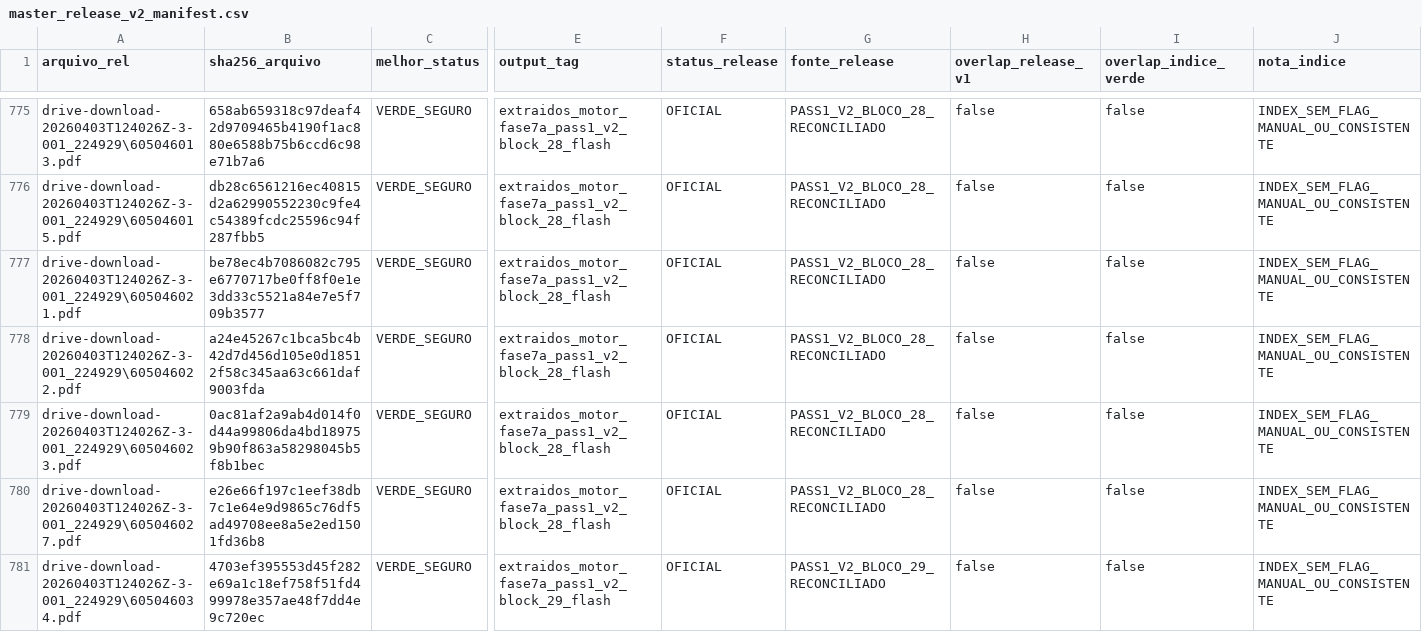
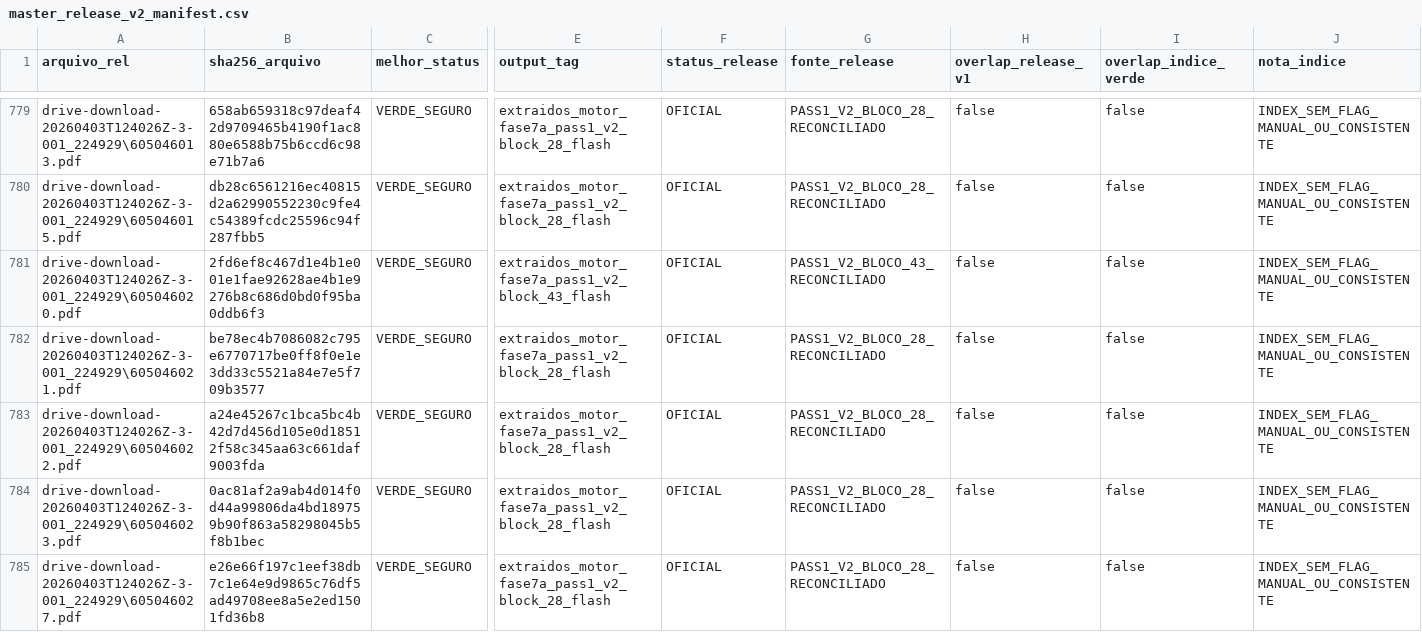
Before and after one commit to Motorespka/Motores-renow, a CSV file: exports/review/master_release_v2_manifest.csv, drawn as a sheet; only a part is shown, gaps mark what is left out; the shorter side is filled out with more unchanged rows; rows hold the shown columns only; the diff covers the shown part only; the diff names each change by its address in the sheet, - before the commit and + after, or states it on an @@ line.

```diff
--- a/exports/review/master_release_v2_manifest.csv
+++ b/exports/review/master_release_v2_manifest.csv
+row 781: drive-download-20260403T124026Z-3-001_224929\605046020.pdf | 2fd6ef8c467d1e4b1e001e1fae92628ae4b1e9276b8c686d0bd0f95ba0ddb6f3 | VERDE_SEGURO | extraidos_motor_fase7a_pass1_v2_block_43_flash | OFICIAL | PASS1_V2_BLOCO_43_RECONCILIADO | false | false | INDEX_SEM_FLAG_MANUAL_OU_CONSISTENTE
```
Also changed, not shown: 8 added rows and 10 edited cells elsewhere in this file, exports/review/master_release_v2_excluidos.csv, 23 other files.
